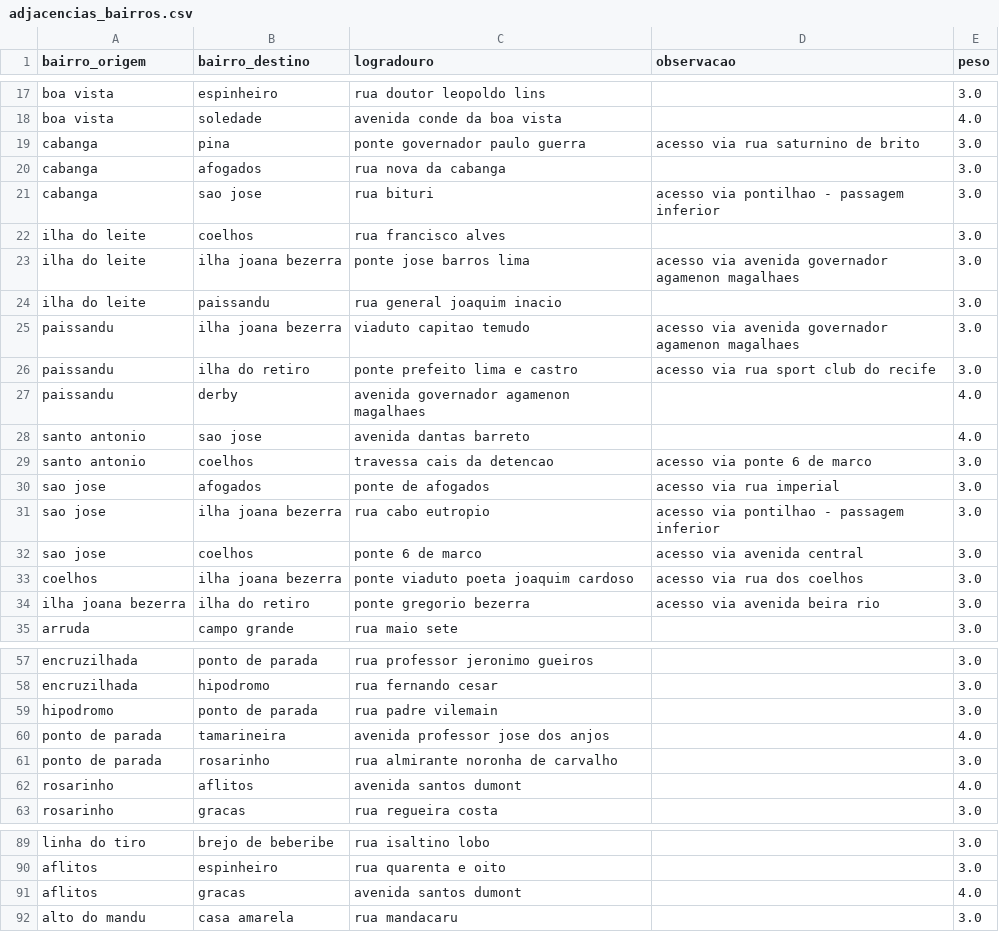
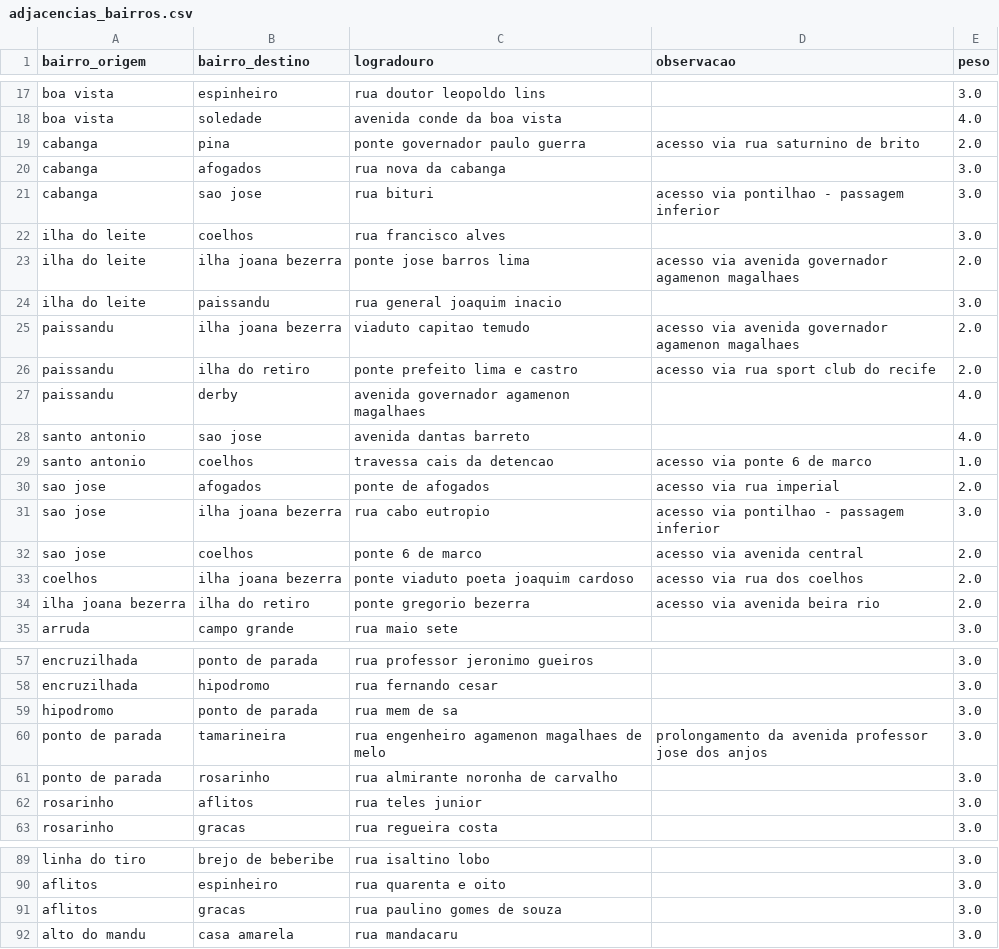
Before and after one commit to apabsp/TrabalhoDeGrafos, a CSV file: projeto-grafos/data/adjacencias_bairros.csv, drawn as a sheet; only a part is shown, gaps mark what is left out; the diff covers the shown part only.

Commit message:
Corrigindo logradouros duplicados - encerrado

```diff
--- a/projeto-grafos/data/adjacencias_bairros.csv
+++ b/projeto-grafos/data/adjacencias_bairros.csv
@@ -18,3 +18,3 @@ boa vista,espinheiro,rua doutor leopoldo lins,,3.0
 boa vista,soledade,avenida conde da boa vista,,4.0
-cabanga,pina,ponte governador paulo guerra,acesso via rua saturnino de brito,3.0
+cabanga,pina,ponte governador paulo guerra,acesso via rua saturnino de brito,2.0
 cabanga,afogados,rua nova da cabanga,,3.0
@@ -22,14 +22,14 @@ cabanga,sao jose,rua bituri,acesso via pontilhao - passagem inferior,3.0
 ilha do leite,coelhos,rua francisco alves,,3.0
-ilha do leite,ilha joana bezerra,ponte jose barros lima,acesso via avenida governador agamenon magalhaes,3.0
+ilha do leite,ilha joana bezerra,ponte jose barros lima,acesso via avenida governador agamenon magalhaes,2.0
 ilha do leite,paissandu,rua general joaquim inacio,,3.0
-paissandu,ilha joana bezerra,viaduto capitao temudo,acesso via avenida governador agamenon magalhaes,3.0
-paissandu,ilha do retiro,ponte prefeito lima e castro,acesso via rua sport club do recife,3.0
+paissandu,ilha joana bezerra,viaduto capitao temudo,acesso via avenida governador agamenon magalhaes,2.0
+paissandu,ilha do retiro,ponte prefeito lima e castro,acesso via rua sport club do recife,2.0
 paissandu,derby,avenida governador agamenon magalhaes,,4.0
 santo antonio,sao jose,avenida dantas barreto,,4.0
-santo antonio,coelhos,travessa cais da detencao,acesso via ponte 6 de marco,3.0
-sao jose,afogados,ponte de afogados,acesso via rua imperial,3.0
+santo antonio,coelhos,travessa cais da detencao,acesso via ponte 6 de marco,1.0
+sao jose,afogados,ponte de afogados,acesso via rua imperial,2.0
 sao jose,ilha joana bezerra,rua cabo eutropio,acesso via pontilhao - passagem inferior,3.0
-sao jose,coelhos,ponte 6 de marco,acesso via avenida central,3.0
-coelhos,ilha joana bezerra,ponte viaduto poeta joaquim cardoso,acesso via rua dos coelhos,3.0
-ilha joana bezerra,ilha do retiro,ponte gregorio bezerra,acesso via avenida beira rio,3.0
+sao jose,coelhos,ponte 6 de marco,acesso via avenida central,2.0
+coelhos,ilha joana bezerra,ponte viaduto poeta joaquim cardoso,acesso via rua dos coelhos,2.0
+ilha joana bezerra,ilha do retiro,ponte gregorio bezerra,acesso via avenida beira rio,2.0
 arruda,campo grande,rua maio sete,,3.0
@@ -58,6 +58,6 @@ encruzilhada,ponto de parada,rua professor jeronimo gueiros,,3.0
 encruzilhada,hipodromo,rua fernando cesar,,3.0
-hipodromo,ponto de parada,rua padre vilemain,,3.0
-ponto de parada,tamarineira,avenida professor jose dos anjos,,4.0
+hipodromo,ponto de parada,rua mem de sa,,3.0
+ponto de parada,tamarineira,rua engenheiro agamenon magalhaes de melo,prolongamento da avenida professor jose dos anjos,3.0
 ponto de parada,rosarinho,rua almirante noronha de carvalho,,3.0
-rosarinho,aflitos,avenida santos dumont,,4.0
+rosarinho,aflitos,rua teles junior,,3.0
 rosarinho,gracas,rua regueira costa,,3.0
@@ -90,3 +90,3 @@ linha do tiro,brejo de beberibe,rua isaltino lobo,,3.0
 aflitos,espinheiro,rua quarenta e oito,,3.0
-aflitos,gracas,avenida santos dumont,,4.0
+aflitos,gracas,rua paulino gomes de souza,,3.0
 alto do mandu,casa amarela,rua mandacaru,,3.0
```
Also changed, not shown: 32 edited cells elsewhere in this file.
